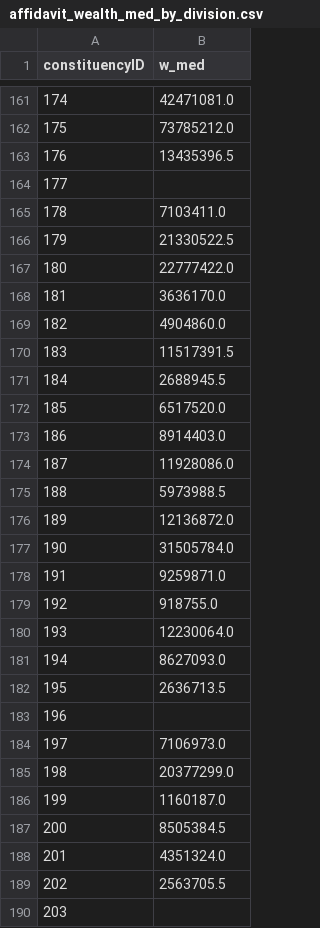
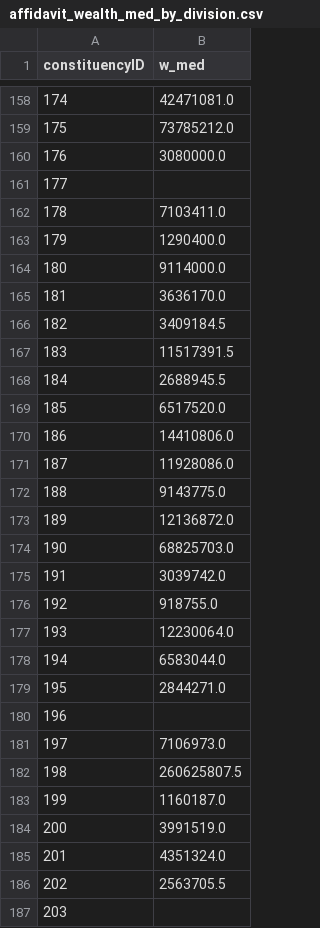
Before and after one commit to muhallilahnaf/bd-elections-eda, a CSV file: dataout/affidavit_wealth_med_by_division.csv, drawn as a sheet; only a part is shown, gaps mark what is left out; addresses are those after the commit; the diff covers the shown part only; the diff names each change by its address in the sheet, - before the commit and + after, or states it on an @@ line.

```diff
--- a/dataout/affidavit_wealth_med_by_division.csv
+++ b/dataout/affidavit_wealth_med_by_division.csv
-B160 (w_med): 13435396.5
+B160 (w_med): 3080000.0
-B163 (w_med): 21330522.5
+B163 (w_med): 1290400.0
-B164 (w_med): 22777422.0
+B164 (w_med): 9114000.0
-B166 (w_med): 4904860.0
+B166 (w_med): 3409184.5
-B170 (w_med): 8914403.0
+B170 (w_med): 14410806.0
-B172 (w_med): 5973988.5
+B172 (w_med): 9143775.0
-B174 (w_med): 31505784.0
+B174 (w_med): 68825703.0
-B175 (w_med): 9259871.0
+B175 (w_med): 3039742.0
-B178 (w_med): 8627093.0
+B178 (w_med): 6583044.0
-B179 (w_med): 2636713.5
+B179 (w_med): 2844271.0
-B182 (w_med): 20377299.0
+B182 (w_med): 260625807.5
-B184 (w_med): 8505384.5
+B184 (w_med): 3991519.0
```
Also changed, not shown: 3 removed rows, 2 moved rows, 81 edited cells and row numbers in column A elsewhere in this file, dataout/affidavit_top20_income.csv, dataout/affidavit_top20_taxpayer.csv, 24 other files.
